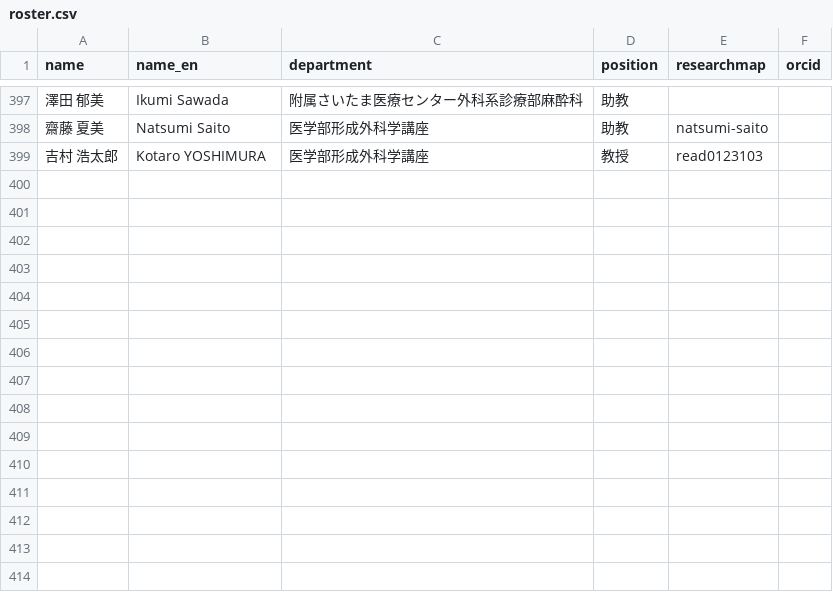
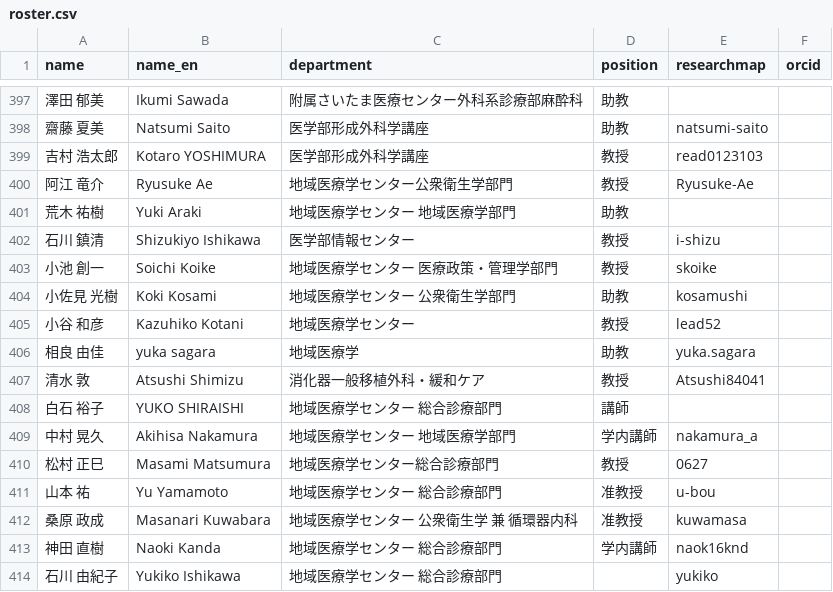
Before and after one commit to kaitoinoue0921/kaitoinoue0921.github.io, a CSV file: jichi-faculty/roster.csv, drawn as a sheet; only a part is shown, gaps mark what is left out.

```diff
--- a/jichi-faculty/roster.csv
+++ b/jichi-faculty/roster.csv
@@ -399 +399,16 @@ name,name_en,department,position,researchmap,orcid
 吉村 浩太郎,Kotaro YOSHIMURA,医学部形成外科学講座,教授,read0123103,
+阿江 竜介,Ryusuke Ae,地域医療学センター公衆衛生学部門,教授,Ryusuke-Ae,
+荒木 祐樹,Yuki Araki,地域医療学センター 地域医療学部門,助教,,
+石川 鎮清,Shizukiyo Ishikawa,医学部情報センター,教授,i-shizu,
+小池 創一,Soichi Koike,地域医療学センター 医療政策・管理学部門,教授,skoike,
+小佐見 光樹,Koki Kosami,地域医療学センター 公衆衛生学部門,助教,kosamushi,
+小谷 和彦,Kazuhiko Kotani,地域医療学センター,教授,lead52,
+相良 由佳,yuka sagara,地域医療学,助教,yuka.sagara,
+清水 敦,Atsushi Shimizu,消化器一般移植外科・緩和ケア,教授,Atsushi84041,
+白石 裕子,YUKO SHIRAISHI,地域医療学センター 総合診療部門,講師,,
+中村 晃久,Akihisa Nakamura,地域医療学センター 地域医療学部門,学内講師,nakamura_a,
+松村 正巳,Masami Matsumura,地域医療学センター総合診療部門,教授,0627,
+山本 祐,Yu Yamamoto,地域医療学センター 総合診療部門,准教授,u-bou,
+桑原 政成,Masanari Kuwabara,地域医療学センター 公衆衛生学 兼 循環器内科,准教授,kuwamasa,
+神田 直樹,Naoki Kanda,地域医療学センター 総合診療部門,学内講師,naok16knd,
+石川 由紀子,Yukiko Ishikawa,地域医療学センター 総合診療部門,,yukiko,
```
Also changed, not shown: 3 other files.
